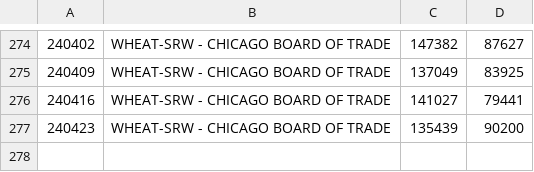
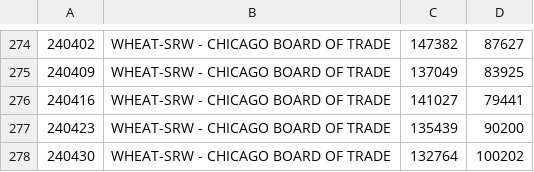
Before and after one commit to bardurt/cftccot, a CSV file: data/cot_wheat.csv, drawn as a sheet; only a part is shown, gaps mark what is left out; the diff names each change by its address in the sheet, - before the commit and + after, or states it on an @@ line.

Commit message:
Update cot_wheat.csv

```diff
--- a/data/cot_wheat.csv
+++ b/data/cot_wheat.csv
+row 278: 240430 | WHEAT-SRW - CHICAGO BOARD OF TRADE | 132764 | 100202
```
